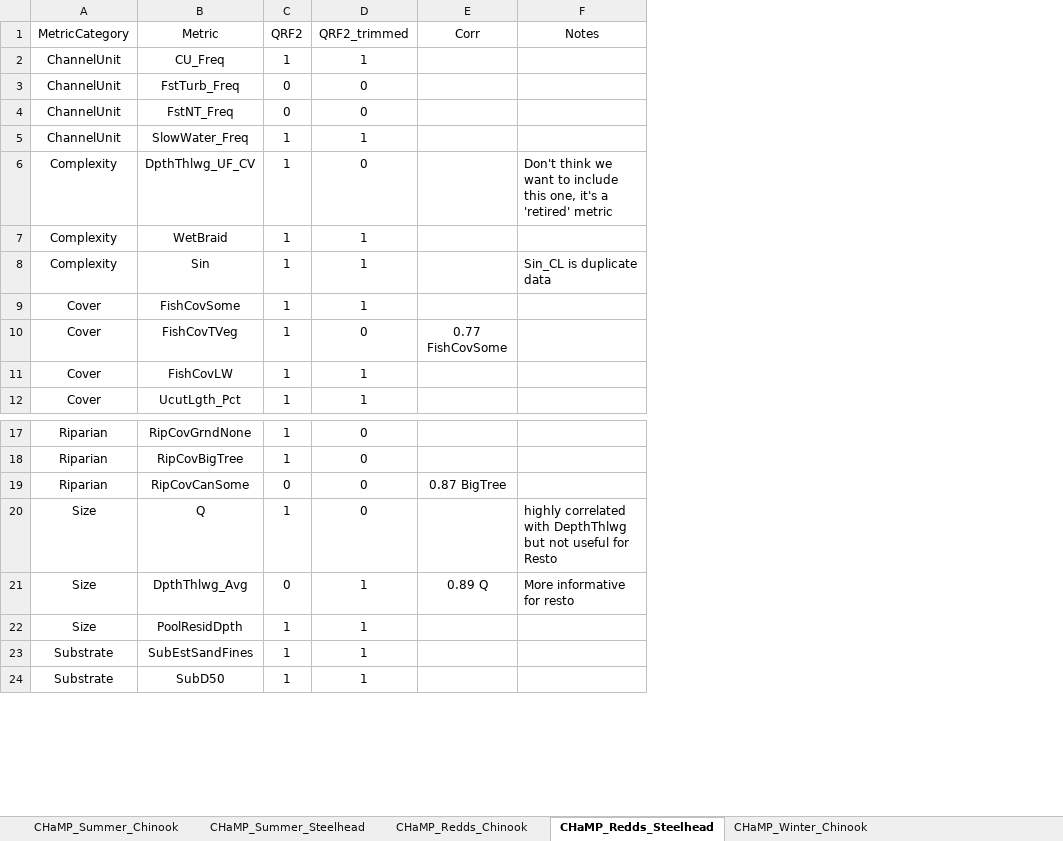
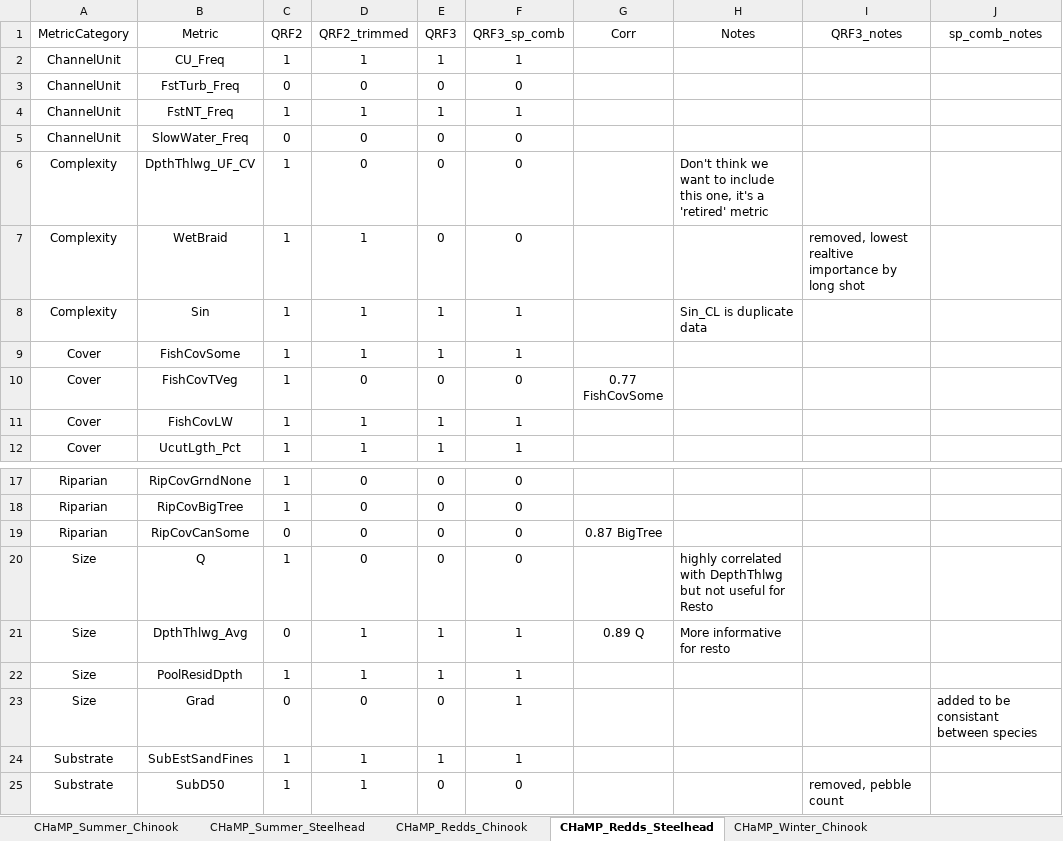
Before and after one commit to Mount-Hood-Environmental/QRF_extrapolation, an Excel workbook: model_fit_selection/ModelCovSelected.xlsx, sheet CHaMP_Redds_Steelhead, drawn as a sheet; only a part is shown, gaps mark what is left out; values as stored, in another font and other column widths than the file's, no borders; the diff names each change by its address in the sheet, - before the commit and + after, or states it on an @@ line.

```diff
--- a/model_fit_selection/ModelCovSelected.xlsx (sheet CHaMP_Redds_Steelhead)
+++ b/model_fit_selection/ModelCovSelected.xlsx (sheet CHaMP_Redds_Steelhead)
+column E (QRF3), rows 2-12: 1 | 0 | 1 | 0 | 0 | 0 | 1 | 1 | 0 | 1 | 1; rows 17-22: 0 | 0 | 0 | 0 | 1 | 1; rows 24-25: 1 | 0
+column F (QRF3_sp_comb), rows 2-12: 1 | 0 | 1 | 0 | 0 | 0 | 1 | 1 | 0 | 1 | 1; rows 17-22: 0 | 0 | 0 | 0 | 1 | 1; rows 24-25: 1 | 0
+column I (QRF3_notes), row 7: removed, lowest realtive importance by long shot; row 25: removed, pebble count
+column J (sp_comb_notes), empty
-C4 (QRF2): 0
+C4 (QRF2): 1
-D4 (QRF2_trimmed): 0
+D4 (QRF2_trimmed): 1
-C5 (QRF2): 1
+C5 (QRF2): 0
-D5 (QRF2_trimmed): 1
+D5 (QRF2_trimmed): 0
+row 23: Size | Grad | 0 | 0 | 0 | 1 |  |  |  | added to be consistant between species
```
Also changed, not shown: sheet CHaMP_Summer_Steelhead, sheet CHaMP_Redds_Chinook, sheet CHaMP_Summer_Chinook, sheet CHaMP_Winter_Chinook, sheet CHaMP_Winter_Steelhead, 7 other files.
